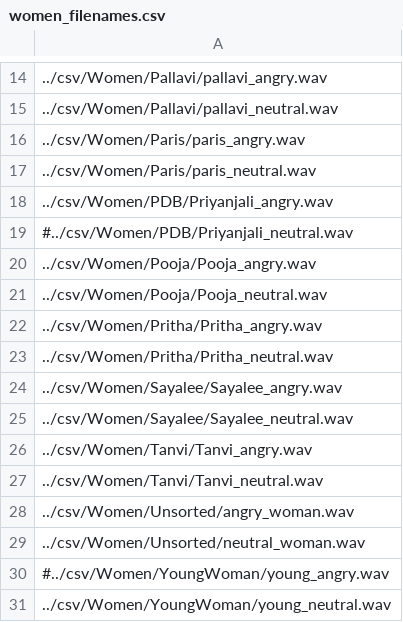
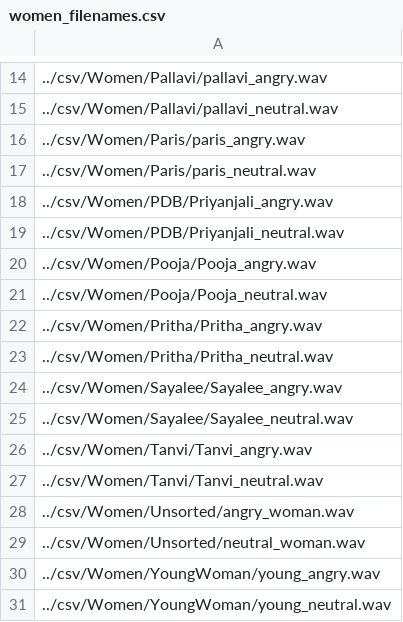
Before and after one commit to dipack95/python_prosodizer, a CSV file: Docs/filenames/women_filenames.csv, drawn as a sheet; only a part is shown, gaps mark what is left out.

```diff
--- a/Docs/filenames/women_filenames.csv
+++ b/Docs/filenames/women_filenames.csv
@@ -18,3 +18,3 @@
 ../csv/Women/PDB/Priyanjali_angry.wav
-#../csv/Women/PDB/Priyanjali_neutral.wav
+../csv/Women/PDB/Priyanjali_neutral.wav
 ../csv/Women/Pooja/Pooja_angry.wav
@@ -29,3 +29,3 @@
 ../csv/Women/Unsorted/neutral_woman.wav
-#../csv/Women/YoungWoman/young_angry.wav
+../csv/Women/YoungWoman/young_angry.wav
 ../csv/Women/YoungWoman/young_neutral.wav
```
Also changed, not shown: Docs/filenames/men_filenames.csv, 3 other files.
